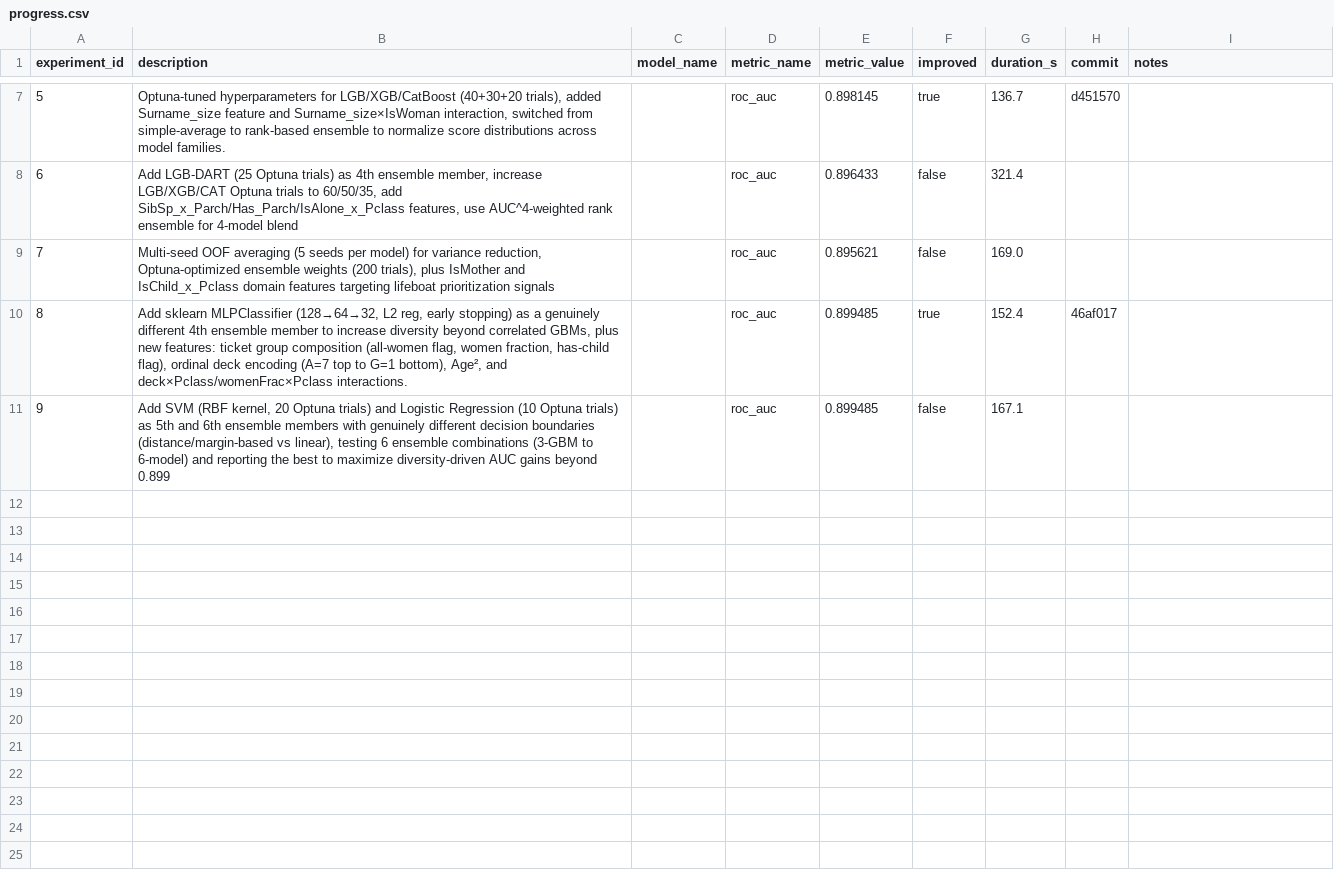
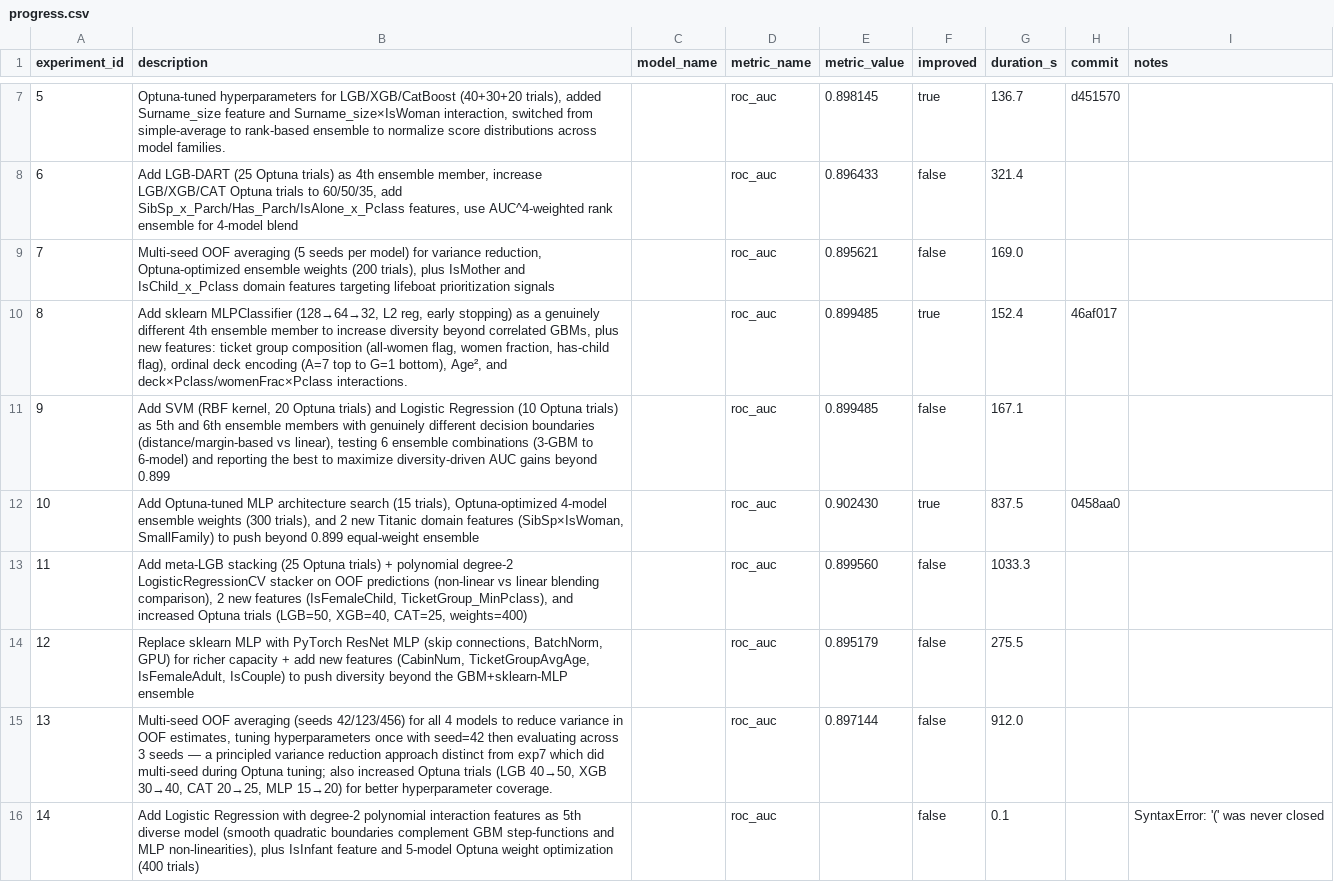
Before and after one commit to unionai-oss/autoresearch-experiments, a CSV file: titanic-lgbm-binary-20260715-1535/progress.csv, drawn as a sheet; only a part is shown, gaps mark what is left out; the diff covers the shown part only; the diff names each change by its address in the sheet, - before the commit and + after, or states it on an @@ line.

Commit message:
autotrain: final progress.csv

```diff
--- a/titanic-lgbm-binary-20260715-1535/progress.csv
+++ b/titanic-lgbm-binary-20260715-1535/progress.csv
+row 12: 10 | Add Optuna-tuned MLP architecture search (15 trials), Optuna-optimized 4-model ensemble weights (300 trials), and 2 new Titanic domain features (SibSp×IsWoman, SmallFamily) to push beyond 0.899 equal-weight ensemble |  | roc_auc | 0.902430 | true | 837.5 | 0458aa0
+row 13: 11 | Add meta-LGB stacking (25 Optuna trials) + polynomial degree-2 LogisticRegressionCV stacker on OOF predictions (non-linear vs linear blending comparison), 2 new features (IsFemaleChild, TicketGroup_MinPclass), and increased Optuna trials (LGB=50, XGB=40, CAT=25, weights=400) |  | roc_auc | 0.899560 | false | 1033.3
+row 14: 12 | Replace sklearn MLP with PyTorch ResNet MLP (skip connections, BatchNorm, GPU) for richer capacity + add new features (CabinNum, TicketGroupAvgAge, IsFemaleAdult, IsCouple) to push diversity beyond the GBM+sklearn-MLP ensemble |  | roc_auc | 0.895179 | false | 275.5
+row 15: 13 | Multi-seed OOF averaging (seeds 42/123/456) for all 4 models to reduce variance in OOF estimates, tuning hyperparameters once with seed=42 then evaluating across 3 seeds — a principled variance reduction approach distinct from exp7 which did multi-seed during Optuna tuning; also increased Optuna trials (LGB 40→50, XGB 30→40, CAT 20→25, MLP 15→20) for better hyperparameter coverage. |  | roc_auc | 0.897144 | false | 912.0
+row 16: 14 | Add Logistic Regression with degree-2 polynomial interaction features as 5th diverse model (smooth quadratic boundaries complement GBM step-functions and MLP non-linearities), plus IsInfant feature and 5-model Optuna weight optimization (400 trials) |  | roc_auc |  | false | 0.1 |  | SyntaxError: '(' was never closed
```
Also changed, not shown: 5 added rows elsewhere in this file.
